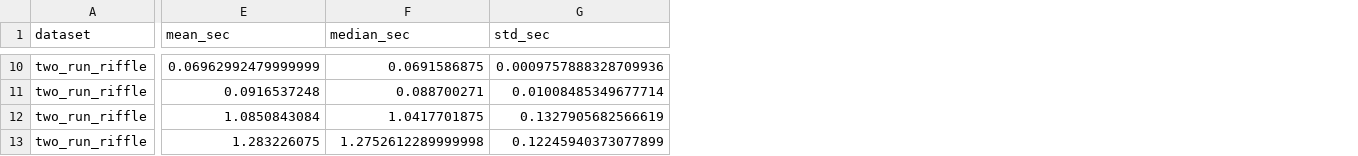
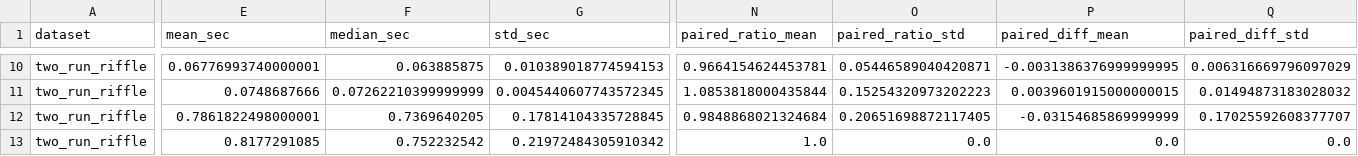
Before and after one commit to Hamza-Nayab/LadderSortAlgo, a CSV file: results/summary/10_ablation_riffle_summary.csv, drawn as a sheet; only a part is shown, gaps mark what is left out; the diff covers the shown part only; the diff names each change by its address in the sheet, - before the commit and + after, or states it on an @@ line.

```diff
--- a/results/summary/10_ablation_riffle_summary.csv
+++ b/results/summary/10_ablation_riffle_summary.csv
+column N (paired_ratio_mean), rows 10-13: 0.9664154624453781 | 1.0853818000435844 | 0.9848868021324684 | 1.0
+column O (paired_ratio_std), rows 10-13: 0.05446589040420871 | 0.15254320973202223 | 0.20651698872117405 | 0.0
+column P (paired_diff_mean), rows 10-13: -0.0031386376999999995 | 0.0039601915000000015 | -0.03154685869999999 | 0.0
+column Q (paired_diff_std), rows 10-13: 0.006316669796097029 | 0.01494873183028032 | 0.17025592608377707 | 0.0
-E10 (mean_sec): 0.06962992479999999
+E10 (mean_sec): 0.06776993740000001
-F10 (median_sec): 0.0691586875
+F10 (median_sec): 0.063885875
-G10 (std_sec): 0.0009757888328709936
+G10 (std_sec): 0.010389018774594153
-E11 (mean_sec): 0.0916537248
+E11 (mean_sec): 0.0748687666
-F11 (median_sec): 0.088700271
+F11 (median_sec): 0.07262210399999999
-G11 (std_sec): 0.01008485349677714
+G11 (std_sec): 0.0045440607743572345
-E12 (mean_sec): 1.0850843084
+E12 (mean_sec): 0.7861822498000001
-F12 (median_sec): 1.0417701875
+F12 (median_sec): 0.7369640205
-G12 (std_sec): 0.1327905682566619
+G12 (std_sec): 0.17814104335728845
-E13 (mean_sec): 1.283226075
+E13 (mean_sec): 0.8177291085
-F13 (median_sec): 1.2752612289999998
+F13 (median_sec): 0.752232542
-G13 (std_sec): 0.12245940373077899
+G13 (std_sec): 0.21972484305910342
```
Also changed, not shown: 87 edited cells elsewhere in this file, results/raw/07_ablation_social_raw.csv, results/raw/09_ablation_riffle_raw.csv, 4 other files.
